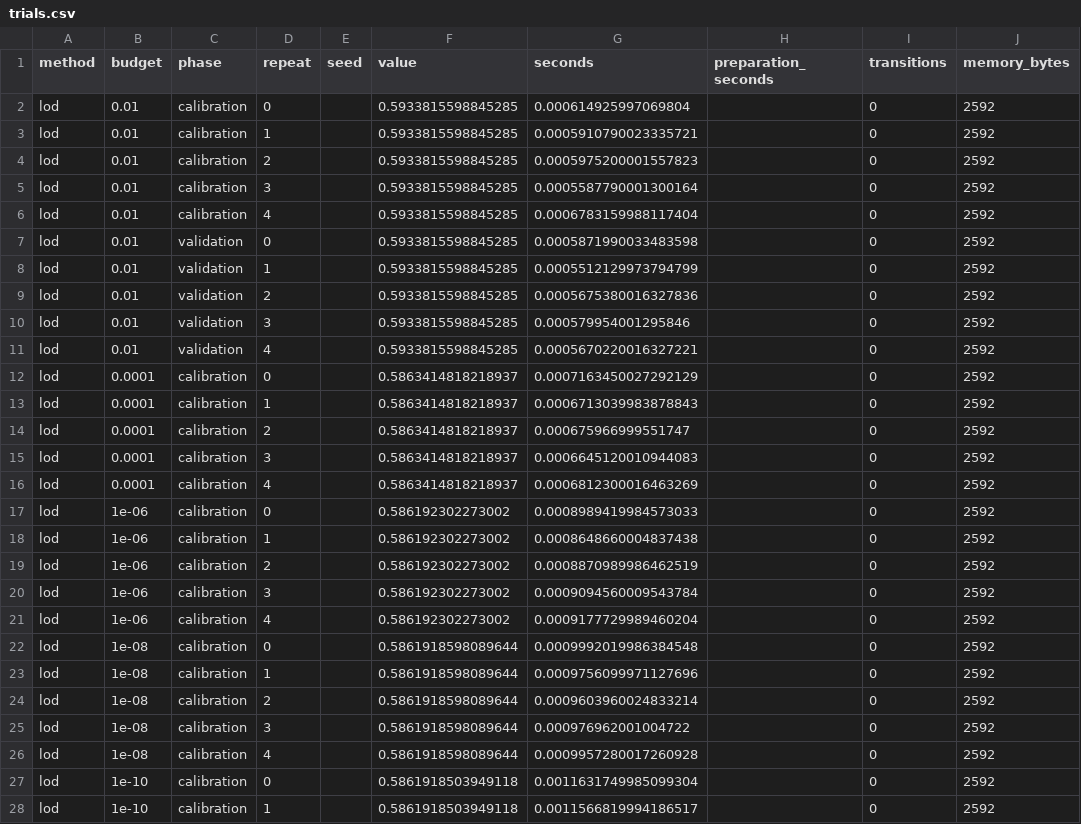
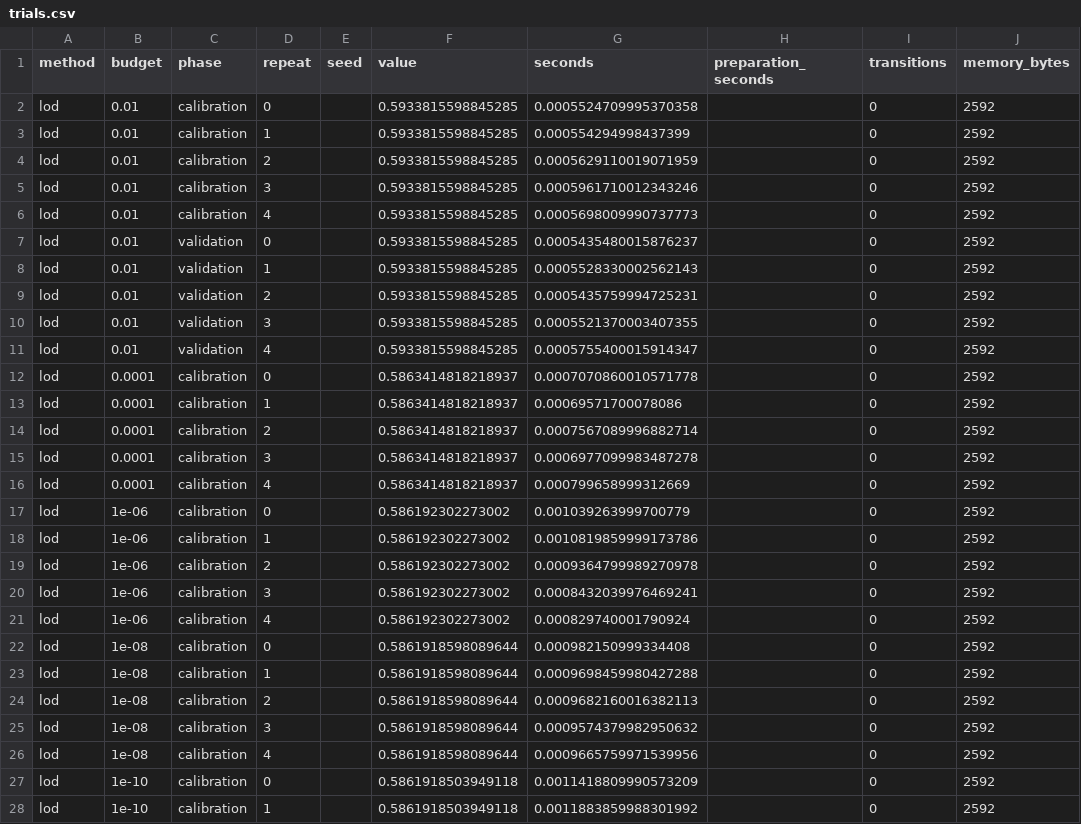
Before and after one commit to Nok1o/pde, a CSV file: benchmarks/results/heat-mc/decay-floor/trials.csv, drawn as a sheet; only a part is shown; the diff covers the shown part only.

```diff
--- a/benchmarks/results/heat-mc/decay-floor/trials.csv
+++ b/benchmarks/results/heat-mc/decay-floor/trials.csv
@@ -1,28 +1,28 @@
 method,budget,phase,repeat,seed,value,seconds,preparation_seconds,transitions,memory_bytes
-lod,0.01,calibration,0,,0.5933815598845285,0.000614925997069804,,0,2592
-lod,0.01,calibration,1,,0.5933815598845285,0.0005910790023335721,,0,2592
-lod,0.01,calibration,2,,0.5933815598845285,0.0005975200001557823,,0,2592
-lod,0.01,calibration,3,,0.5933815598845285,0.0005587790001300164,,0,2592
-lod,0.01,calibration,4,,0.5933815598845285,0.0006783159988117404,,0,2592
-lod,0.01,validation,0,,0.5933815598845285,0.0005871990033483598,,0,2592
-lod,0.01,validation,1,,0.5933815598845285,0.0005512129973794799,,0,2592
-lod,0.01,validation,2,,0.5933815598845285,0.0005675380016327836,,0,2592
-lod,0.01,validation,3,,0.5933815598845285,0.000579954001295846,,0,2592
-lod,0.01,validation,4,,0.5933815598845285,0.0005670220016327221,,0,2592
-lod,0.0001,calibration,0,,0.5863414818218937,0.0007163450027292129,,0,2592
-lod,0.0001,calibration,1,,0.5863414818218937,0.0006713039983878843,,0,2592
-lod,0.0001,calibration,2,,0.5863414818218937,0.000675966999551747,,0,2592
-lod,0.0001,calibration,3,,0.5863414818218937,0.0006645120010944083,,0,2592
-lod,0.0001,calibration,4,,0.5863414818218937,0.0006812300016463269,,0,2592
-lod,1e-06,calibration,0,,0.586192302273002,0.0008989419984573033,,0,2592
-lod,1e-06,calibration,1,,0.586192302273002,0.0008648660004837438,,0,2592
-lod,1e-06,calibration,2,,0.586192302273002,0.0008870989986462519,,0,2592
-lod,1e-06,calibration,3,,0.586192302273002,0.0009094560009543784,,0,2592
-lod,1e-06,calibration,4,,0.586192302273002,0.0009177729989460204,,0,2592
-lod,1e-08,calibration,0,,0.5861918598089644,0.0009992019986384548,,0,2592
-lod,1e-08,calibration,1,,0.5861918598089644,0.0009756099971127696,,0,2592
-lod,1e-08,calibration,2,,0.5861918598089644,0.0009603960024833214,,0,2592
-lod,1e-08,calibration,3,,0.5861918598089644,0.000976962001004722,,0,2592
-lod,1e-08,calibration,4,,0.5861918598089644,0.0009957280017260928,,0,2592
-lod,1e-10,calibration,0,,0.5861918503949118,0.0011631749985099304,,0,2592
-lod,1e-10,calibration,1,,0.5861918503949118,0.0011566819994186517,,0,2592
+lod,0.01,calibration,0,,0.5933815598845285,0.0005524709995370358,,0,2592
+lod,0.01,calibration,1,,0.5933815598845285,0.000554294998437399,,0,2592
+lod,0.01,calibration,2,,0.5933815598845285,0.0005629110019071959,,0,2592
+lod,0.01,calibration,3,,0.5933815598845285,0.0005961710012343246,,0,2592
+lod,0.01,calibration,4,,0.5933815598845285,0.0005698009990737773,,0,2592
+lod,0.01,validation,0,,0.5933815598845285,0.0005435480015876237,,0,2592
+lod,0.01,validation,1,,0.5933815598845285,0.0005528330002562143,,0,2592
+lod,0.01,validation,2,,0.5933815598845285,0.0005435759994725231,,0,2592
+lod,0.01,validation,3,,0.5933815598845285,0.0005521370003407355,,0,2592
+lod,0.01,validation,4,,0.5933815598845285,0.0005755400015914347,,0,2592
+lod,0.0001,calibration,0,,0.5863414818218937,0.0007070860010571778,,0,2592
+lod,0.0001,calibration,1,,0.5863414818218937,0.00069571700078086,,0,2592
+lod,0.0001,calibration,2,,0.5863414818218937,0.0007567089996882714,,0,2592
+lod,0.0001,calibration,3,,0.5863414818218937,0.0006977099983487278,,0,2592
+lod,0.0001,calibration,4,,0.5863414818218937,0.000799658999312669,,0,2592
+lod,1e-06,calibration,0,,0.586192302273002,0.001039263999700779,,0,2592
+lod,1e-06,calibration,1,,0.586192302273002,0.0010819859999173786,,0,2592
+lod,1e-06,calibration,2,,0.586192302273002,0.0009364799989270978,,0,2592
+lod,1e-06,calibration,3,,0.586192302273002,0.0008432039976469241,,0,2592
+lod,1e-06,calibration,4,,0.586192302273002,0.000829740001790924,,0,2592
+lod,1e-08,calibration,0,,0.5861918598089644,0.000982150999334408,,0,2592
+lod,1e-08,calibration,1,,0.5861918598089644,0.0009698459980427288,,0,2592
+lod,1e-08,calibration,2,,0.5861918598089644,0.0009682160016382113,,0,2592
+lod,1e-08,calibration,3,,0.5861918598089644,0.0009574379982950632,,0,2592
+lod,1e-08,calibration,4,,0.5861918598089644,0.0009665759971539956,,0,2592
+lod,1e-10,calibration,0,,0.5861918503949118,0.0011418809990573209,,0,2592
+lod,1e-10,calibration,1,,0.5861918503949118,0.0011883859988301992,,0,2592
```
Also changed, not shown: 5 removed rows and 83 edited cells elsewhere in this file, benchmarks/results/heat-mc/decay-fine/timings.csv, benchmarks/results/heat-mc/decay-fine/trials.csv, 11 other files.
